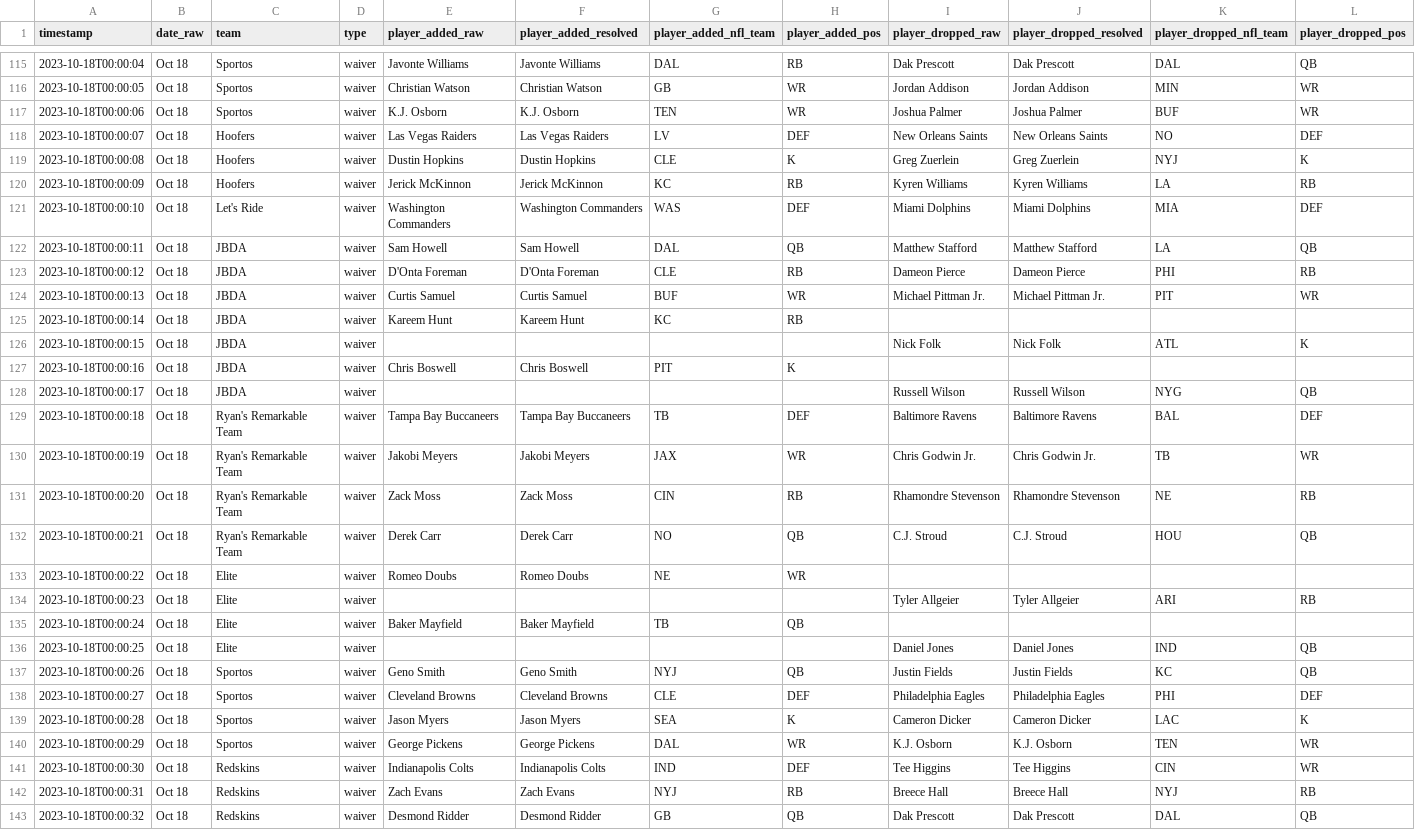
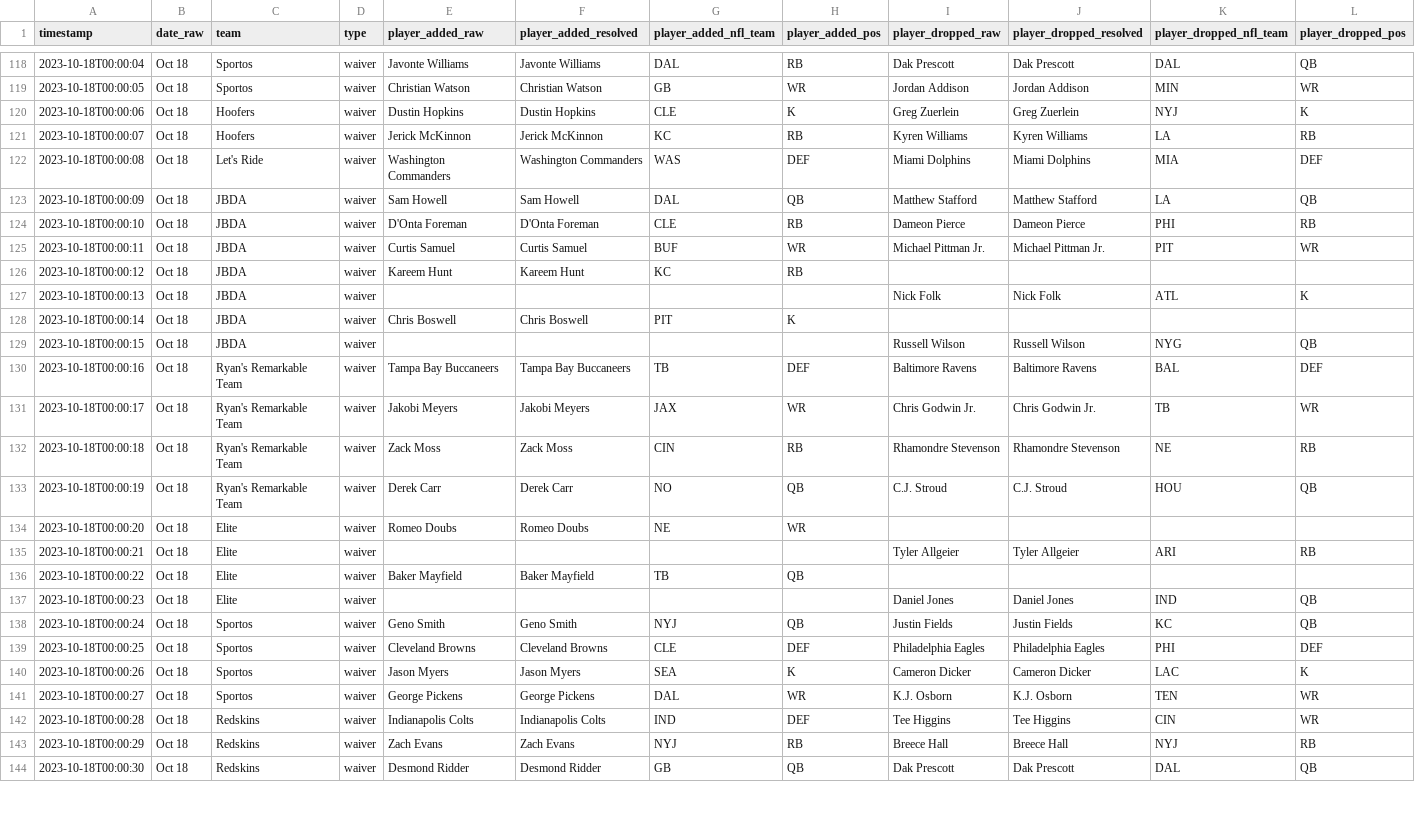
Before and after one commit to ericcarlson-code/gamblers-draft-optimizer, a CSV file: data/historical/2023_transactions.csv, drawn as a sheet; only a part is shown, gaps mark what is left out; removed rows and columns are numbered as before the commit, all else as after; rows hold the shown columns only; the diff covers the shown part only; the diff names each change by its address in the sheet, - before the commit and + after, or states it on an @@ line.

Commit message:
Fix Cameron Dicker date error, closing Sportos gap to 1 remaining
Real Yahoo history revealed a date mixup: two Sportos/Hoofers transactions
(K.J. Osborn add, Raiders DEF add) were mislabeled Oct 18 when they
actually happened Oct 11, and a genuinely missing Oct 11 transaction
(Sportos re-adding Cameron Dicker, dropping Matt Prater) wasn't in the
data at all. Once Dicker's real Oct 11 re-acquisition is in place, the
Oct 18 drop (for Jason Myers) succeeds.

Sportos now down to a single remaining gap (Christian Watson, Oct 11 --
still no matching add anywhere). Combined with Hoofers/Tennessee Titans
(Dec 13) and Let's Ride/Detroit Lions (Oct 11), only 3 genuine gaps
remain across the whole 2023 season, down from the original 9. 66 tests
pass.

```diff
--- a/data/historical/2023_transactions.csv
+++ b/data/historical/2023_transactions.csv
-row 117: 2023-10-18T00:00:06 | Oct 18 | Sportos | waiver | K.J. Osborn | K.J. Osborn | TEN | WR | Joshua Palmer | Joshua Palmer | BUF | WR
-row 118: 2023-10-18T00:00:07 | Oct 18 | Hoofers | waiver | Las Vegas Raiders | Las Vegas Raiders | LV | DEF | New Orleans Saints | New Orleans Saints | NO | DEF
-A120 (timestamp): 2023-10-18T00:00:08
+A120 (timestamp): 2023-10-18T00:00:06
-A121 (timestamp): 2023-10-18T00:00:09
+A121 (timestamp): 2023-10-18T00:00:07
-A122 (timestamp): 2023-10-18T00:00:10
+A122 (timestamp): 2023-10-18T00:00:08
-A123 (timestamp): 2023-10-18T00:00:11
+A123 (timestamp): 2023-10-18T00:00:09
-A124 (timestamp): 2023-10-18T00:00:12
+A124 (timestamp): 2023-10-18T00:00:10
-A125 (timestamp): 2023-10-18T00:00:13
+A125 (timestamp): 2023-10-18T00:00:11
-A126 (timestamp): 2023-10-18T00:00:14
+A126 (timestamp): 2023-10-18T00:00:12
-A127 (timestamp): 2023-10-18T00:00:15
+A127 (timestamp): 2023-10-18T00:00:13
-A128 (timestamp): 2023-10-18T00:00:16
+A128 (timestamp): 2023-10-18T00:00:14
-A129 (timestamp): 2023-10-18T00:00:17
+A129 (timestamp): 2023-10-18T00:00:15
-A130 (timestamp): 2023-10-18T00:00:18
+A130 (timestamp): 2023-10-18T00:00:16
-A131 (timestamp): 2023-10-18T00:00:19
+A131 (timestamp): 2023-10-18T00:00:17
-A132 (timestamp): 2023-10-18T00:00:20
+A132 (timestamp): 2023-10-18T00:00:18
-A133 (timestamp): 2023-10-18T00:00:21
+A133 (timestamp): 2023-10-18T00:00:19
-A134 (timestamp): 2023-10-18T00:00:22
+A134 (timestamp): 2023-10-18T00:00:20
-A135 (timestamp): 2023-10-18T00:00:23
+A135 (timestamp): 2023-10-18T00:00:21
-A136 (timestamp): 2023-10-18T00:00:24
+A136 (timestamp): 2023-10-18T00:00:22
-A137 (timestamp): 2023-10-18T00:00:25
+A137 (timestamp): 2023-10-18T00:00:23
-A138 (timestamp): 2023-10-18T00:00:26
+A138 (timestamp): 2023-10-18T00:00:24
-A139 (timestamp): 2023-10-18T00:00:27
+A139 (timestamp): 2023-10-18T00:00:25
-A140 (timestamp): 2023-10-18T00:00:28
+A140 (timestamp): 2023-10-18T00:00:26
-A141 (timestamp): 2023-10-18T00:00:29
+A141 (timestamp): 2023-10-18T00:00:27
-A142 (timestamp): 2023-10-18T00:00:30
+A142 (timestamp): 2023-10-18T00:00:28
-A143 (timestamp): 2023-10-18T00:00:31
+A143 (timestamp): 2023-10-18T00:00:29
-A144 (timestamp): 2023-10-18T00:00:32
+A144 (timestamp): 2023-10-18T00:00:30
```
Also changed, not shown: 3 added rows and 20 edited cells elsewhere in this file, 1 other file.
